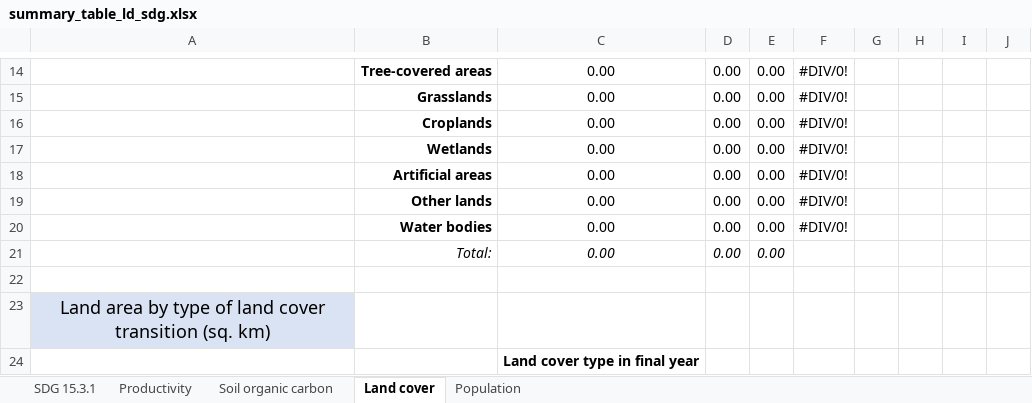
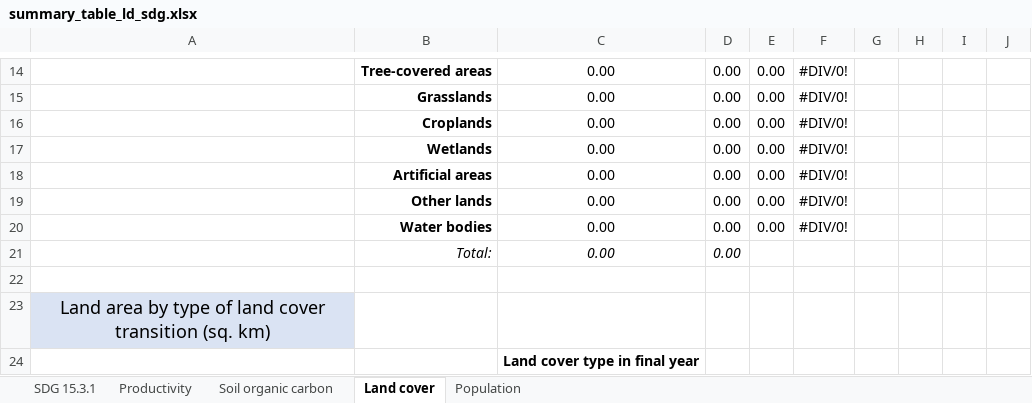
Before and after one commit to ConservationInternational/trends.earth-algorithms, an Excel workbook: te_algorithms/data/summary_table_ld_sdg.xlsx, sheet Land cover, drawn as a sheet; only a part is shown, gaps mark what is left out; values as stored, in another font and other column widths than the file's, no borders; the diff names each change by its address in the sheet, - before the commit and + after, or states it on an @@ line.

Commit message:
Fix handling of land cover crosstabs with new transition coding

```diff
--- a/te_algorithms/data/summary_table_ld_sdg.xlsx (sheet Land cover)
+++ b/te_algorithms/data/summary_table_ld_sdg.xlsx (sheet Land cover)
-E21: 0.00
+E21: (empty)
```
Also changed, not shown: sheet Productivity, 1 other file.
